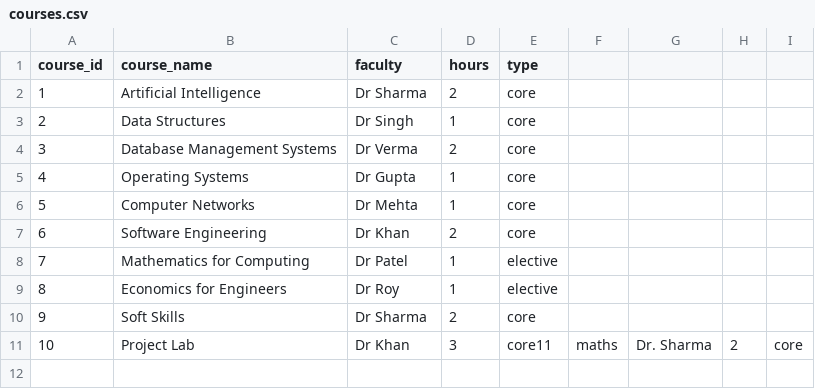
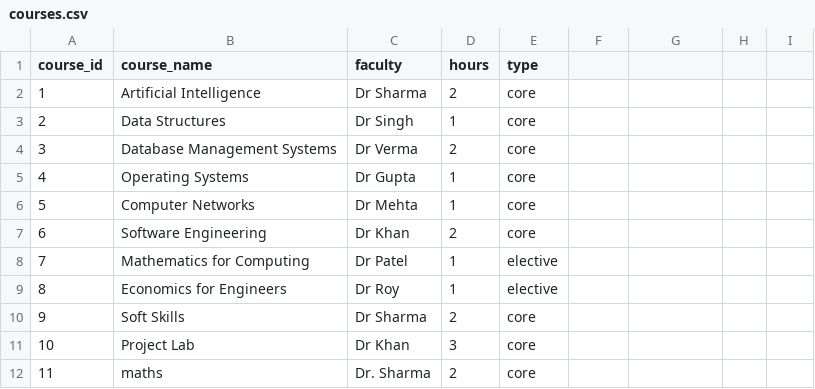
Before and after one commit to ansh-sharma123/ai_timetable_system, a CSV file: data/courses.csv, drawn as a sheet.

```diff
--- a/data/courses.csv
+++ b/data/courses.csv
@@ -10,2 +10,3 @@ course_id,course_name,faculty,hours,type
 9,Soft Skills,Dr Sharma,2,core
-10,Project Lab,Dr Khan,3,core11,maths,Dr. Sharma,2,core
+10,Project Lab,Dr Khan,3,core
+11,maths,Dr. Sharma,2,core
```
Also changed, not shown: data/faculty.csv, 5 other files.
